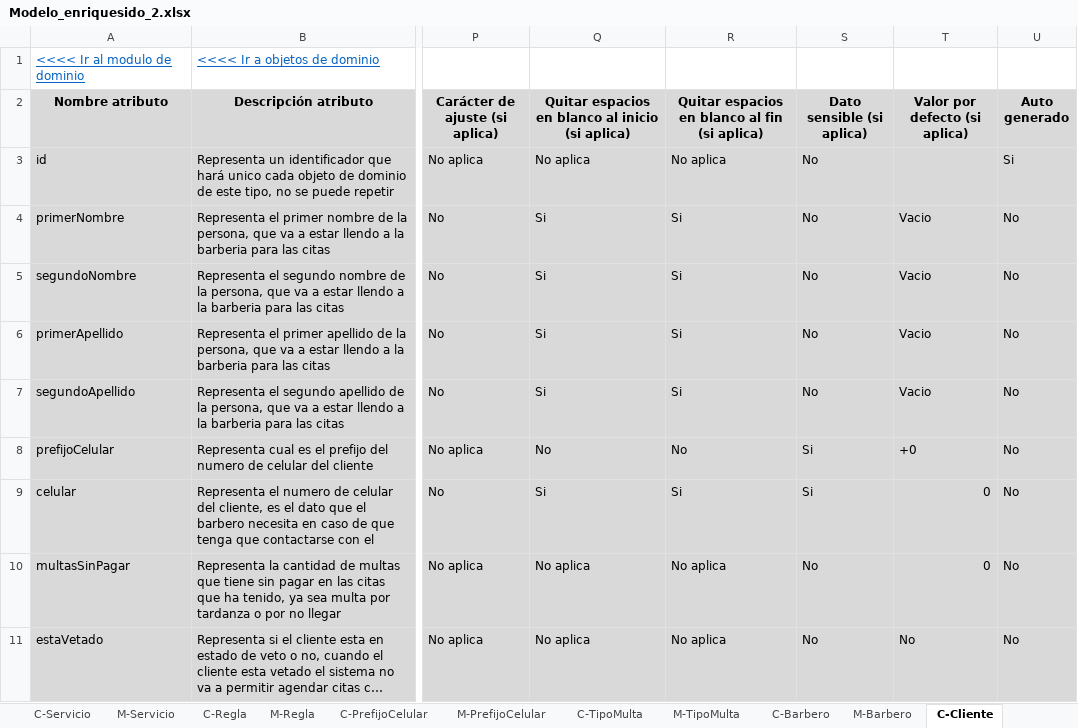
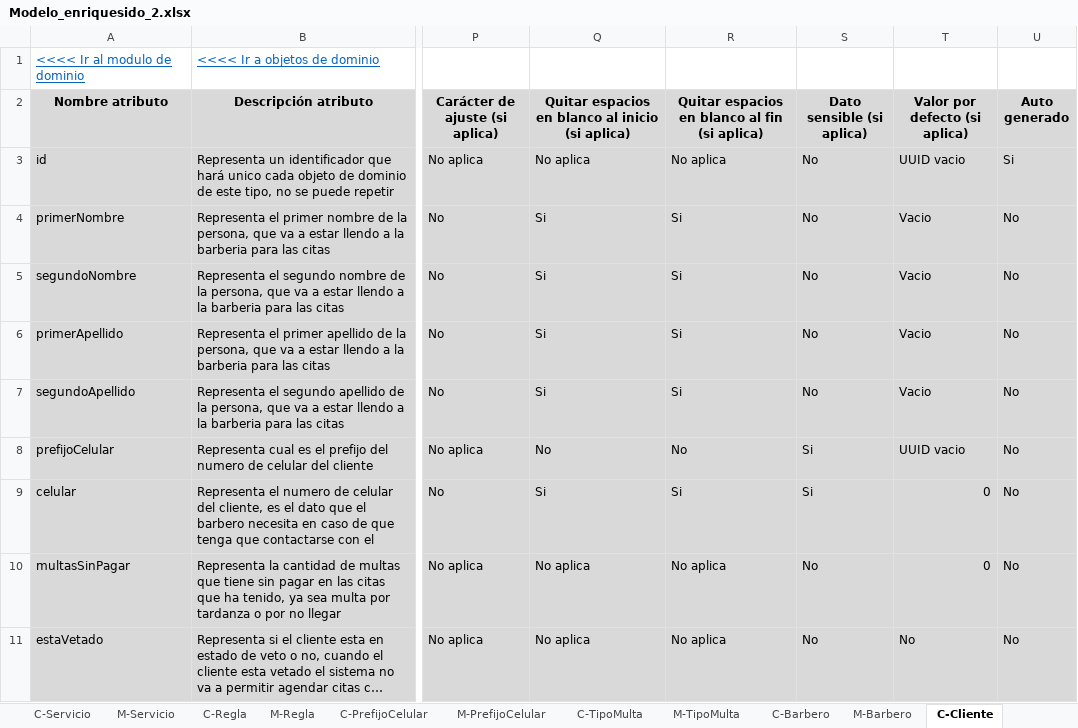
Before and after one commit to Leandro-Gomez-12345/Proyecto-extra-clase-DOO, an Excel workbook: Modelo_enriquesido_2.xlsx, sheet C-Cliente, drawn as a sheet; only a part is shown, gaps mark what is left out; long unchanged cells end in …; values as stored, in another font and other column widths than the file's, no borders; the diff names each change by its address in the sheet, - before the commit and + after, or states it on an @@ line.

```diff
--- a/Modelo_enriquesido_2.xlsx (sheet C-Cliente)
+++ b/Modelo_enriquesido_2.xlsx (sheet C-Cliente)
-T3 (Valor por defecto (si aplica)): (empty)
+T3 (Valor por defecto (si aplica)): UUID vacio
-T8 (Valor por defecto (si aplica)): +0
+T8 (Valor por defecto (si aplica)): UUID vacio
```
Also changed, not shown: sheet C-Barbero, sheet M-Barbero, sheet M-Regla, sheet M-Cliente, sheet M-BarberoServicio, sheet M-Estado, 1 more sheet, formulas that keep their value.
